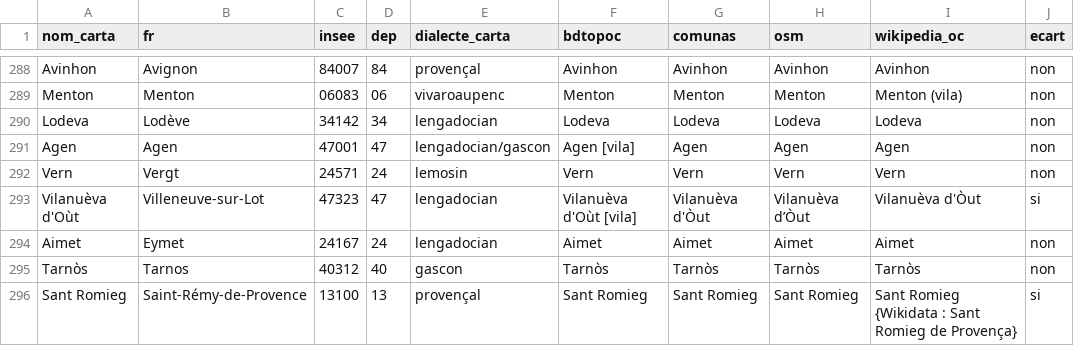
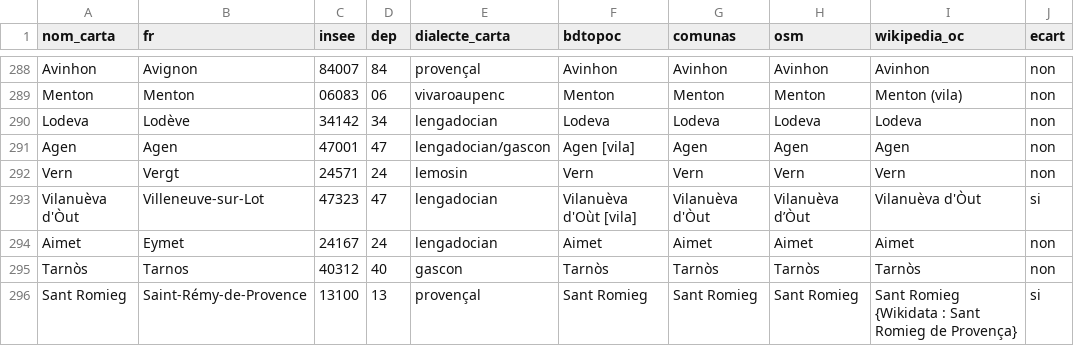
Before and after one commit to Guilh69/Lo-Ligam, a CSV file: SIG/vilas/toponimia-comparason.csv, drawn as a sheet; only a part is shown, gaps mark what is left out.

```diff
--- a/SIG/vilas/toponimia-comparason.csv
+++ b/SIG/vilas/toponimia-comparason.csv
@@ -292,3 +292,3 @@ Agen;Agen;47001;47;lengadocian/gascon;Agen [vila];Agen;Agen;Agen;non
 Vern;Vergt;24571;24;lemosin;Vern;Vern;Vern;Vern;non
-Vilanuèva d'Oùt;Villeneuve-sur-Lot;47323;47;lengadocian;Vilanuèva d'Oùt [vila];Vilanuèva d'Òut;Vilanuèva d’Òut;Vilanuèva d'Òut;si
+Vilanuèva d'Òut;Villeneuve-sur-Lot;47323;47;lengadocian;Vilanuèva d'Oùt [vila];Vilanuèva d'Òut;Vilanuèva d’Òut;Vilanuèva d'Òut;si
 Aimet;Eymet;24167;24;lengadocian;Aimet;Aimet;Aimet;Aimet;non
```
